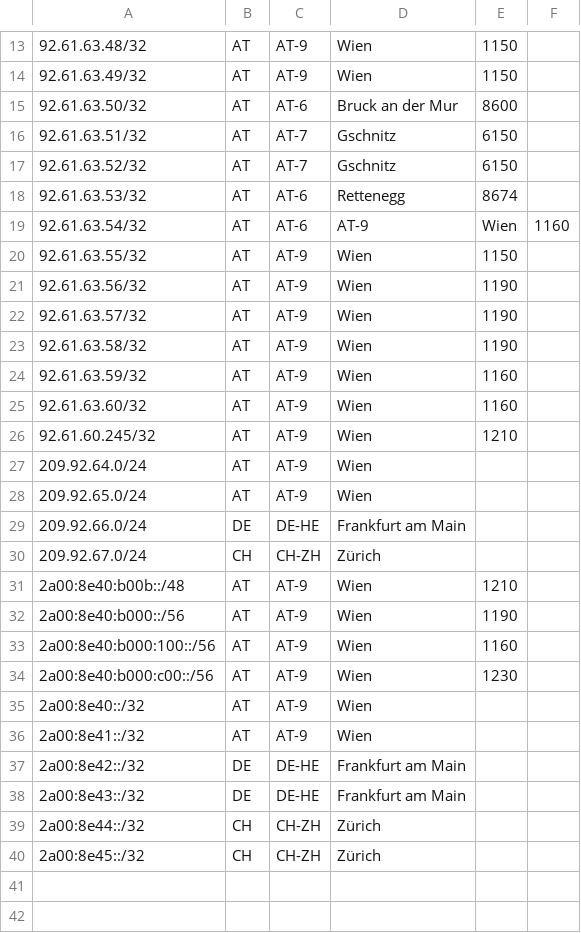
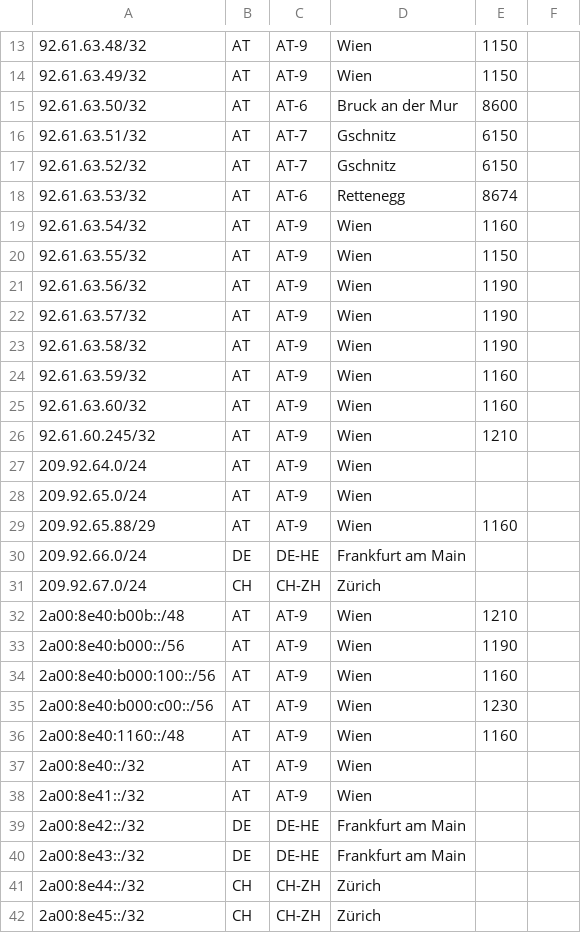
Before and after one commit to mnmcom/geofeeds, a CSV file: geofeeds.csv, drawn as a sheet; only a part is shown, gaps mark what is left out.

Commit message:
Fix geofeeds.csv IP address entries

```diff
--- a/geofeeds.csv
+++ b/geofeeds.csv
@@ -18,3 +18,3 @@
 92.61.63.53/32,AT,AT-6,Rettenegg,8674,
-92.61.63.54/32,AT,AT-6,AT-9,Wien,1160,
+92.61.63.54/32,AT,AT-9,Wien,1160,
 92.61.63.55/32,AT,AT-9,Wien,1150,
@@ -28,2 +28,3 @@
 209.92.65.0/24,AT,AT-9,Wien,,
+209.92.65.88/29,AT,AT-9,Wien,1160,
 209.92.66.0/24,DE,DE-HE,Frankfurt am Main,,
@@ -34,2 +35,3 @@
 2a00:8e40:b000:c00::/56,AT,AT-9,Wien,1230,
+2a00:8e40:1160::/48,AT,AT-9,Wien,1160,
 2a00:8e40::/32,AT,AT-9,Wien,,
```
